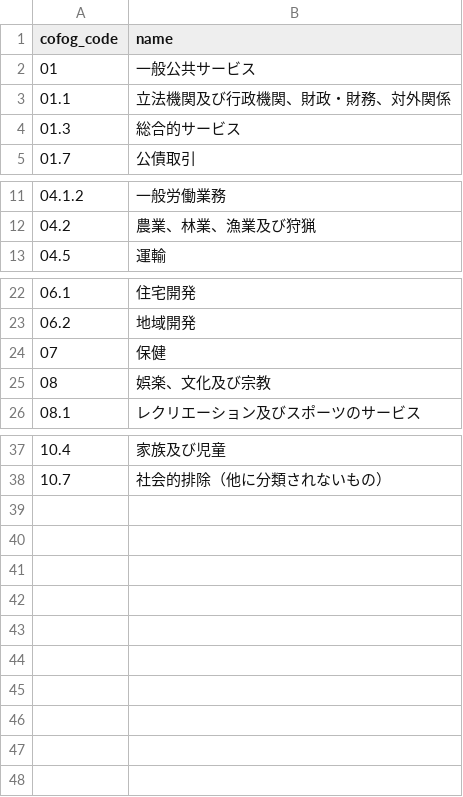
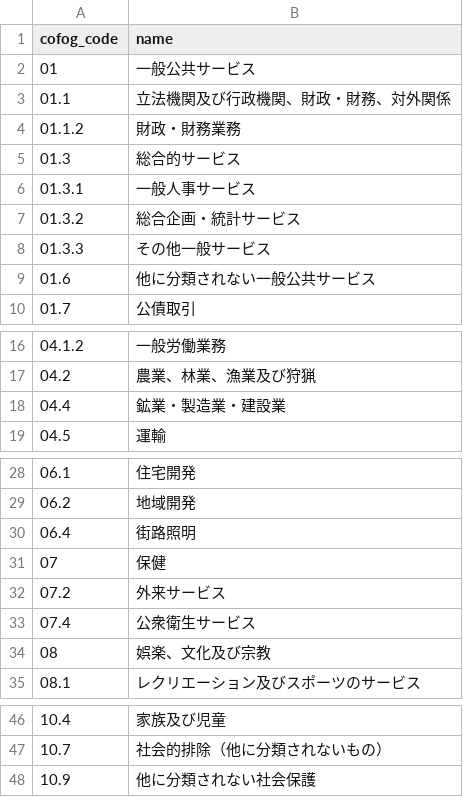
Before and after one commit to fudoki-hensansitu/fudoki, a CSV file: pipeline/dbt/seeds/fiscal/cofog_master.csv, drawn as a sheet; only a part is shown, gaps mark what is left out; the diff names each change by its address in the sheet, - before the commit and + after, or states it on an @@ line.

```diff
--- a/pipeline/dbt/seeds/fiscal/cofog_master.csv
+++ b/pipeline/dbt/seeds/fiscal/cofog_master.csv
+row 4: 01.1.2 | 財政・財務業務
+row 6: 01.3.1 | 一般人事サービス
+row 7: 01.3.2 | 総合企画・統計サービス
+row 8: 01.3.3 | その他一般サービス
+row 9: 01.6 | 他に分類されない一般公共サービス
+row 18: 04.4 | 鉱業・製造業・建設業
+row 30: 06.4 | 街路照明
+row 32: 07.2 | 外来サービス
+row 33: 07.4 | 公衆衛生サービス
+row 48: 10.9 | 他に分類されない社会保護
```
Also changed, not shown: pipeline/dbt/seeds/fiscal/cofog_rules.csv, 3 other files.
